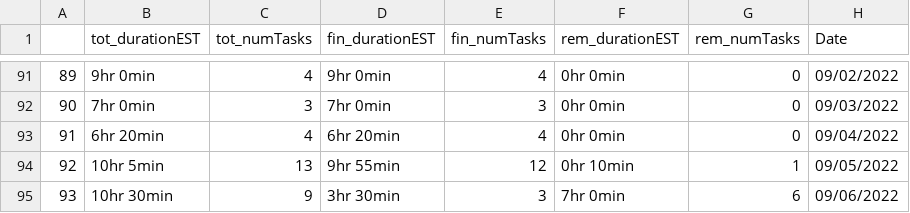
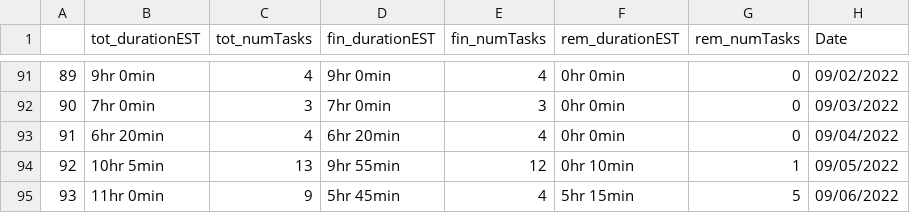
Before and after one commit to AndyLeeProjects/notion_automation, a CSV file: Data/duration_est.csv, drawn as a sheet; only a part is shown, gaps mark what is left out.

Commit message:
duration

```diff
--- a/Data/duration_est.csv
+++ b/Data/duration_est.csv
@@ -94,2 +94,2 @@
 92,10hr 5min,13,9hr 55min,12,0hr 10min,1,09/05/2022
-93,10hr 30min,9,3hr 30min,3,7hr 0min,6,09/06/2022
+93,11hr 0min,9,5hr 45min,4,5hr 15min,5,09/06/2022
```
